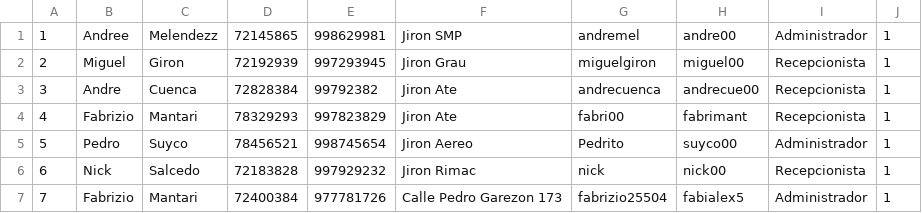
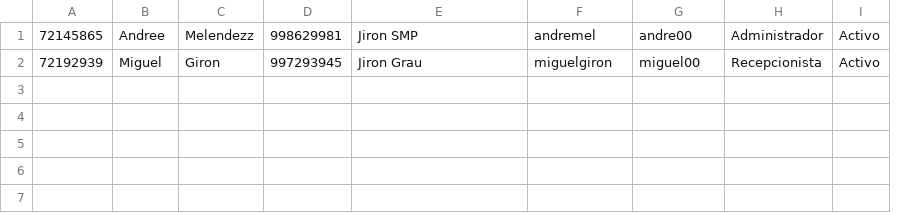
Before and after one commit to andremelzc/hotel_zulen, a CSV file: HotelZulen/personal.csv, drawn as a sheet; removed rows and columns are numbered as before the commit, all else as after; the diff names each change by its address in the sheet, - before the commit and + after, or states it on an @@ line.

```diff
--- a/HotelZulen/personal.csv
+++ b/HotelZulen/personal.csv
-column A, rows 1-2: 1 | 2
+column A, rows 1-2: 72145865 | 72192939
-column D, rows 1-2: 72145865 | 72192939
-column J, rows 1-2: 1 | 1
+column I, rows 1-2: Activo | Activo
-row 3: 3 | Andre | Cuenca | 72828384 | 99792382 | Jiron Ate | andrecuenca | andrecue00 | Recepcionista | 1
-row 4: 4 | Fabrizio | Mantari | 78329293 | 997823829 | Jiron Ate | fabri00 | fabrimant | Recepcionista | 1
-row 5: 5 | Pedro | Suyco | 78456521 | 998745654 | Jiron Aereo | Pedrito | suyco00 | Administrador | 1
-row 6: 6 | Nick | Salcedo | 72183828 | 997929232 | Jiron Rimac | nick | nick00 | Recepcionista | 1
-row 7: 7 | Fabrizio | Mantari | 72400384 | 977781726 | Calle Pedro Garezon 173 | fabrizio25504 | fabialex5 | Administrador | 1
```
Also changed, not shown: 7 other files.
